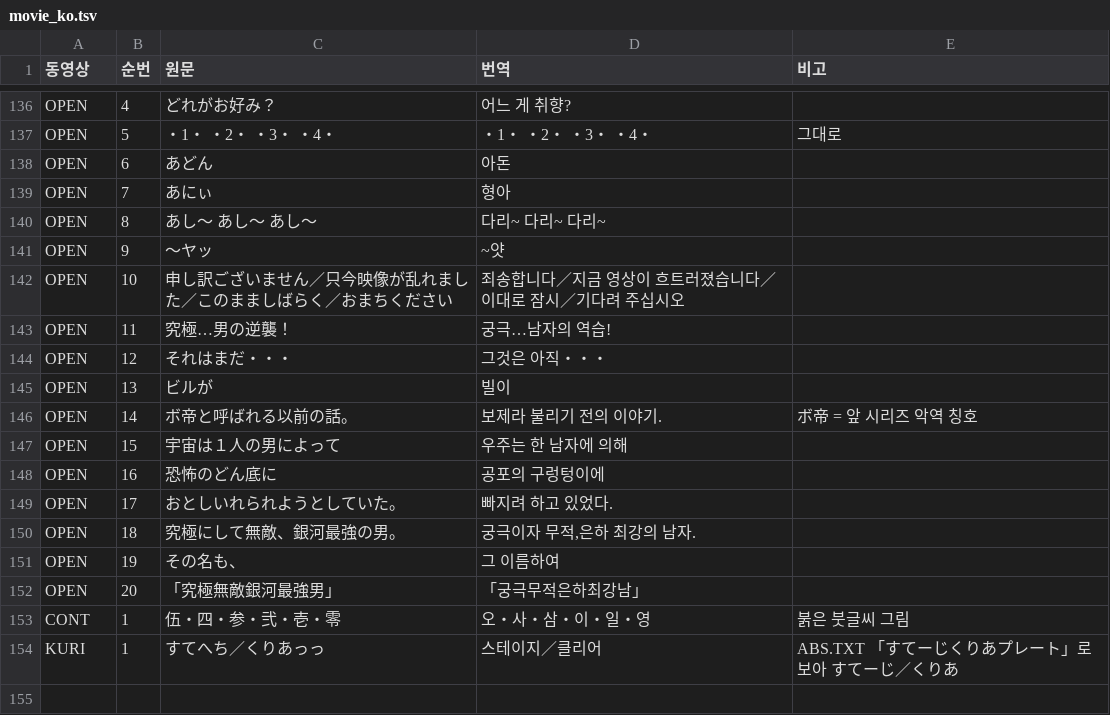
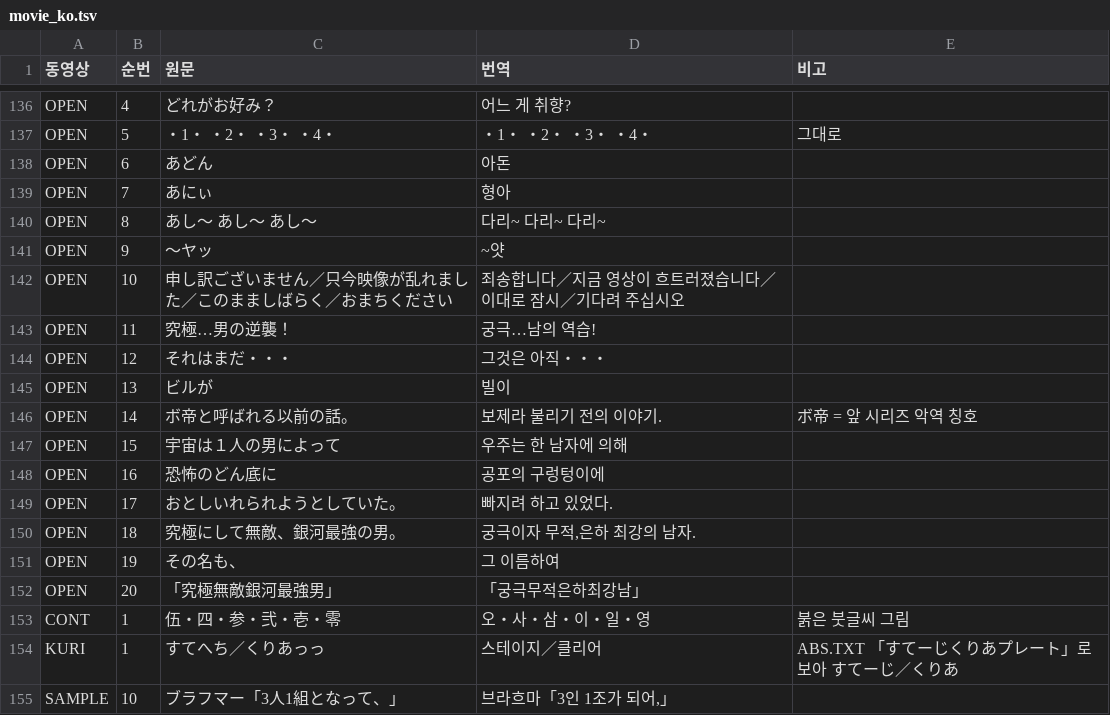
Before and after one commit to hospi0/chouaniki-kr-patch, a TSV file: data/movie_ko.tsv, drawn as a sheet; only a part is shown, gaps mark what is left out.

```diff
--- a/data/movie_ko.tsv
+++ b/data/movie_ko.tsv
@@ -142,3 +142,3 @@ OPEN	9	～ヤッ	~얏
 OPEN	10	申し訳ございません／只今映像が乱れました／このまましばらく／おまちください	죄송합니다／지금 영상이 흐트러졌습니다／이대로 잠시／기다려 주십시오
-OPEN	11	究極…男の逆襲！	궁극…남자의 역습!
+OPEN	11	究極…男の逆襲！	궁극…남의 역습!
 OPEN	12	それはまだ・・・	그것은 아직・・・
@@ -154 +154,2 @@ CONT	1	伍・四・参・弐・壱・零	오・사・삼・이・일・영	붉
 KURI	1	すてへち／くりあっっ	스테이지／클리어	ABS.TXT 「すてーじくりあプレート」로 보아 すてーじ／くりあ
+SAMPLE	10	ブラフマー「3人1組となって、」	브라흐마「3인 1조가 되어,」
```
Also changed, not shown: data/gfx_ko.tsv, data/movie_ja.tsv, 7 other files.
